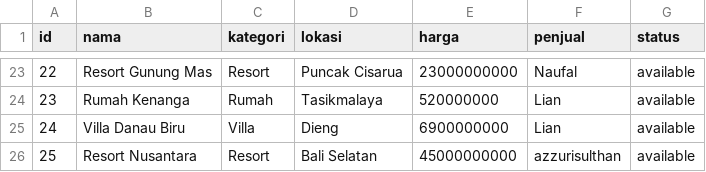
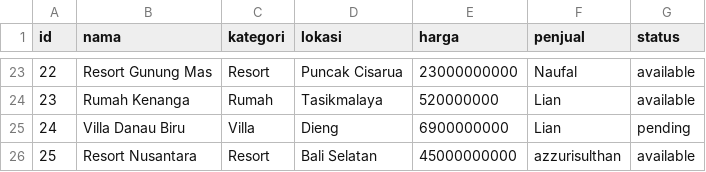
Before and after one commit to Liann-dev/GeoEstate, a CSV file: data/properti.csv, drawn as a sheet; only a part is shown, gaps mark what is left out.

```diff
--- a/data/properti.csv
+++ b/data/properti.csv
@@ -24,3 +24,3 @@ id,nama,kategori,lokasi,harga,penjual,status
 23,Rumah Kenanga,Rumah,Tasikmalaya,520000000,Lian,available
-24,Villa Danau Biru,Villa,Dieng,6900000000,Lian,available
+24,Villa Danau Biru,Villa,Dieng,6900000000,Lian,pending
 25,Resort Nusantara,Resort,Bali Selatan,45000000000,azzurisulthan,available
```
Also changed, not shown: data/notifikasi.csv, data/transaksi.csv, 6 other files.
